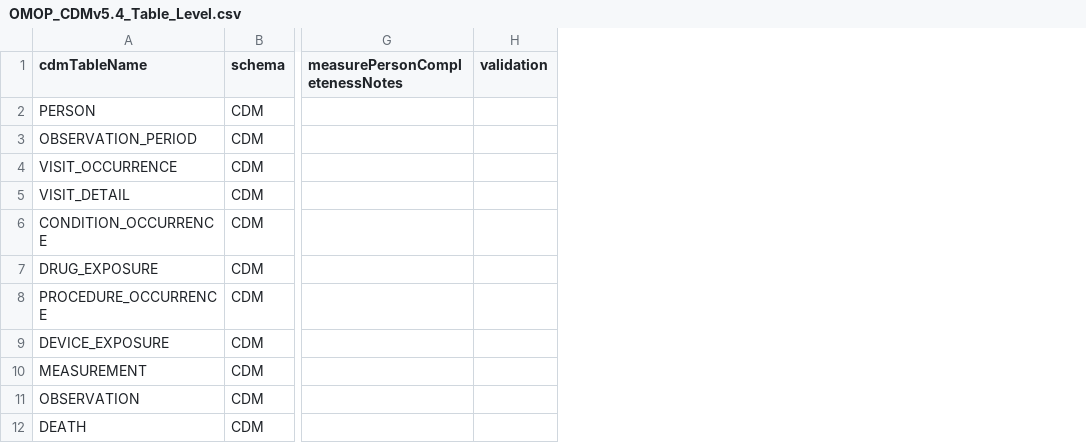
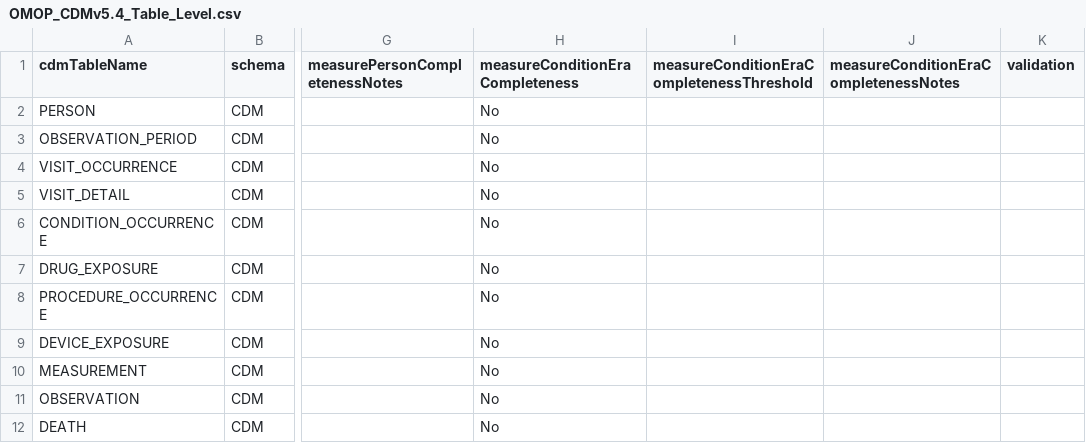
Before and after one commit to OHDSI/DataQualityDashboard, a CSV file: inst/csv/OMOP_CDMv5.4_Table_Level.csv, drawn as a sheet; only a part is shown, gaps mark what is left out; the diff names each change by its address in the sheet, - before the commit and + after, or states it on an @@ line.

Commit message:
heel check for condition_era completeness

```diff
--- a/inst/csv/OMOP_CDMv5.4_Table_Level.csv
+++ b/inst/csv/OMOP_CDMv5.4_Table_Level.csv
+column H (measureConditionEraCompleteness), rows 2-12: all No
+column I, row 1: measureConditionEraCompletenessThreshold
+column J, row 1: measureConditionEraCompletenessNotes
```
Also changed, not shown: inst/csv/OMOP_CDMv5.4_Check_Descriptions.csv, 1 other file.
